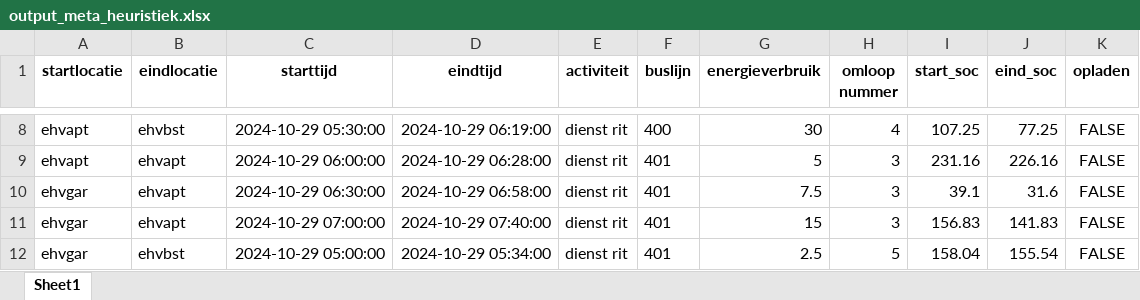
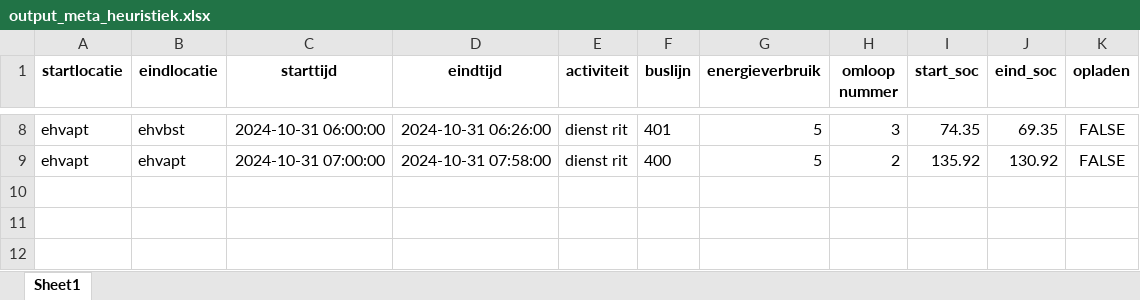
Before and after one commit to Youp44/Project5_Team1, an Excel workbook: output_meta_heuristiek.xlsx, sheet Sheet1, drawn as a sheet; only a part is shown, gaps mark what is left out; values as stored, in another font and other column widths than the file's, no borders; removed rows and columns are numbered as before the commit, all else as after; the diff covers the shown part only; the diff names each change by its address in the sheet, - before the commit and + after, or states it on an @@ line.

```diff
--- a/output_meta_heuristiek.xlsx (sheet Sheet1)
+++ b/output_meta_heuristiek.xlsx (sheet Sheet1)
-C8 (starttijd): 2024-10-29 05:30:00
+C8 (starttijd): 2024-10-31 06:00:00
-D8 (eindtijd): 2024-10-29 06:19:00
+D8 (eindtijd): 2024-10-31 06:26:00
-F8 (buslijn): 400
+F8 (buslijn): 401
-G8 (energieverbruik): 30
+G8 (energieverbruik): 5
-H8 (omloop nummer): 4
+H8 (omloop nummer): 3
-I8 (start_soc): 107.25
+I8 (start_soc): 74.35
-J8 (eind_soc): 77.25
+J8 (eind_soc): 69.35
-C9 (starttijd): 2024-10-29 06:00:00
+C9 (starttijd): 2024-10-31 07:00:00
-D9 (eindtijd): 2024-10-29 06:28:00
+D9 (eindtijd): 2024-10-31 07:58:00
-F9 (buslijn): 401
+F9 (buslijn): 400
-H9 (omloop nummer): 3
+H9 (omloop nummer): 2
-I9 (start_soc): 231.16
+I9 (start_soc): 135.92
-J9 (eind_soc): 226.16
+J9 (eind_soc): 130.92
-row 10: ehvgar | ehvapt | 2024-10-29 06:30:00 | 2024-10-29 06:58:00 | dienst rit | 401 | 7.5 | 3 | 39.1 | 31.6 | FALSE
-row 11: ehvgar | ehvapt | 2024-10-29 07:00:00 | 2024-10-29 07:40:00 | dienst rit | 401 | 15 | 3 | 156.83 | 141.83 | FALSE
-row 12: ehvgar | ehvbst | 2024-10-29 05:00:00 | 2024-10-29 05:34:00 | dienst rit | 401 | 2.5 | 5 | 158.04 | 155.54 | FALSE
```
Also changed, not shown: 2 added rows, 2 removed rows and 25 edited cells elsewhere in this sheet, 3 other files.
